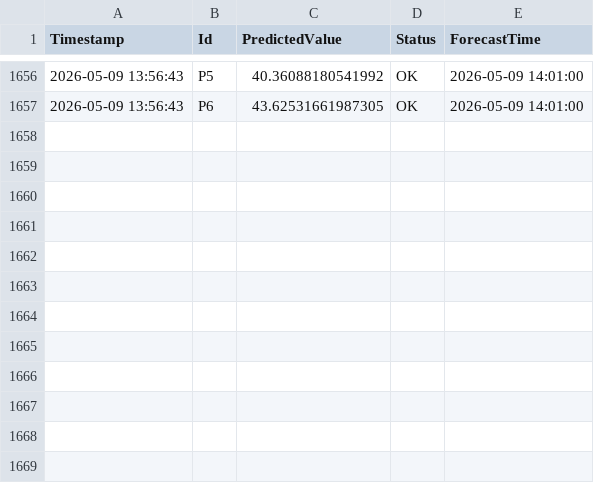
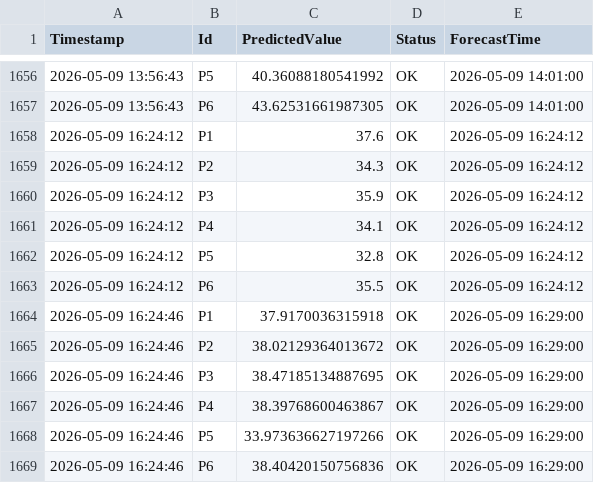
Before and after one commit to tdk12111990-droid/stationmonitor, a CSV file: ai_history_v2.csv, drawn as a sheet; only a part is shown, gaps mark what is left out; the diff names each change by its address in the sheet, - before the commit and + after, or states it on an @@ line.

```diff
--- a/ai_history_v2.csv
+++ b/ai_history_v2.csv
+row 1658: 2026-05-09 16:24:12 | P1 | 37.6 | OK | 2026-05-09 16:24:12
+row 1659: 2026-05-09 16:24:12 | P2 | 34.3 | OK | 2026-05-09 16:24:12
+row 1660: 2026-05-09 16:24:12 | P3 | 35.9 | OK | 2026-05-09 16:24:12
+row 1661: 2026-05-09 16:24:12 | P4 | 34.1 | OK | 2026-05-09 16:24:12
+row 1662: 2026-05-09 16:24:12 | P5 | 32.8 | OK | 2026-05-09 16:24:12
+row 1663: 2026-05-09 16:24:12 | P6 | 35.5 | OK | 2026-05-09 16:24:12
+row 1664: 2026-05-09 16:24:46 | P1 | 37.9170036315918 | OK | 2026-05-09 16:29:00
+row 1665: 2026-05-09 16:24:46 | P2 | 38.02129364013672 | OK | 2026-05-09 16:29:00
+row 1666: 2026-05-09 16:24:46 | P3 | 38.47185134887695 | OK | 2026-05-09 16:29:00
+row 1667: 2026-05-09 16:24:46 | P4 | 38.39768600463867 | OK | 2026-05-09 16:29:00
+row 1668: 2026-05-09 16:24:46 | P5 | 33.973636627197266 | OK | 2026-05-09 16:29:00
+row 1669: 2026-05-09 16:24:46 | P6 | 38.40420150756836 | OK | 2026-05-09 16:29:00
```
Also changed, not shown: sdk-relay/ai_history.csv, 5 other files.
